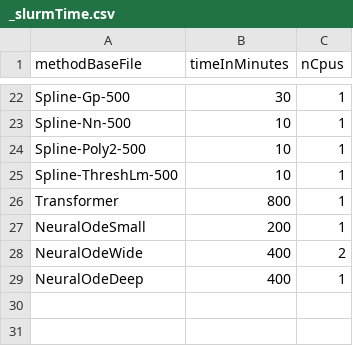
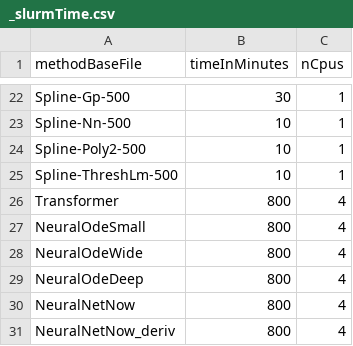
Before and after one commit to chroetz/DEEBextras, a CSV file: Dysts2DEEB/hyper/_slurmTime.csv, drawn as a sheet; only a part is shown, gaps mark what is left out.

Commit message:
neural net propagator

```diff
--- a/Dysts2DEEB/hyper/_slurmTime.csv
+++ b/Dysts2DEEB/hyper/_slurmTime.csv
@@ -25,5 +25,7 @@ Spline-Poly2-500,10,1
 Spline-ThreshLm-500,10,1
-Transformer,800,1
-NeuralOdeSmall,200,1
-NeuralOdeWide,400,2
-NeuralOdeDeep,400,1
+Transformer,800,4
+NeuralOdeSmall,800,4
+NeuralOdeWide,800,4
+NeuralOdeDeep,800,4
+NeuralNetNow,800,4
+NeuralNetNow_deriv,800,4
```
Also changed, not shown: 9 other files.
